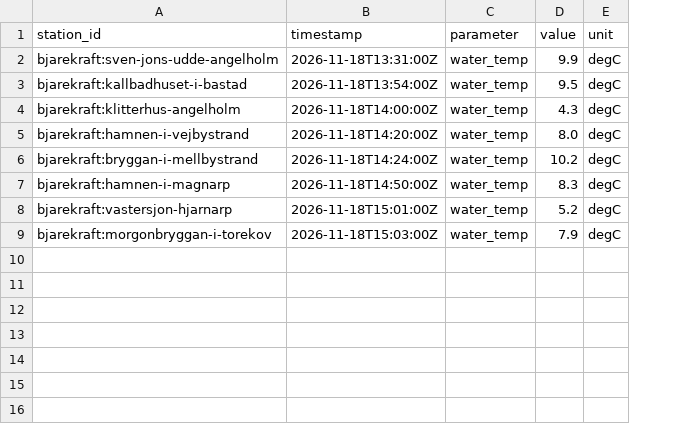
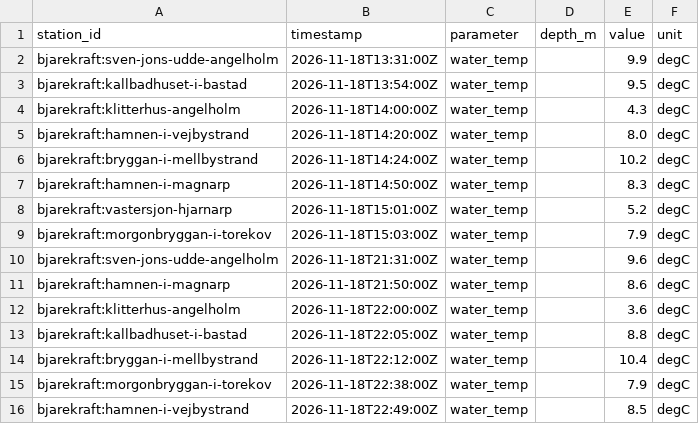
Before and after one commit to jpeka/sjoTemp, a CSV file: data/observations/bjarekraft/2026-11.csv, drawn as a sheet; the diff names each change by its address in the sheet, - before the commit and + after, or states it on an @@ line.

```diff
--- a/data/observations/bjarekraft/2026-11.csv
+++ b/data/observations/bjarekraft/2026-11.csv
+column D (depth_m), empty
+row 10: bjarekraft:sven-jons-udde-angelholm | 2026-11-18T21:31:00Z | water_temp |  | 9.6 | degC
+row 11: bjarekraft:hamnen-i-magnarp | 2026-11-18T21:50:00Z | water_temp |  | 8.6 | degC
+row 12: bjarekraft:klitterhus-angelholm | 2026-11-18T22:00:00Z | water_temp |  | 3.6 | degC
+row 13: bjarekraft:kallbadhuset-i-bastad | 2026-11-18T22:05:00Z | water_temp |  | 8.8 | degC
+row 14: bjarekraft:bryggan-i-mellbystrand | 2026-11-18T22:12:00Z | water_temp |  | 10.4 | degC
+row 15: bjarekraft:morgonbryggan-i-torekov | 2026-11-18T22:38:00Z | water_temp |  | 7.9 | degC
+row 16: bjarekraft:hamnen-i-vejbystrand | 2026-11-18T22:49:00Z | water_temp |  | 8.5 | degC
```
Also changed, not shown: data/observations/karlskrona/2026-11.csv, data/observations/sodertalje/2026-11.csv, 1 other file.
